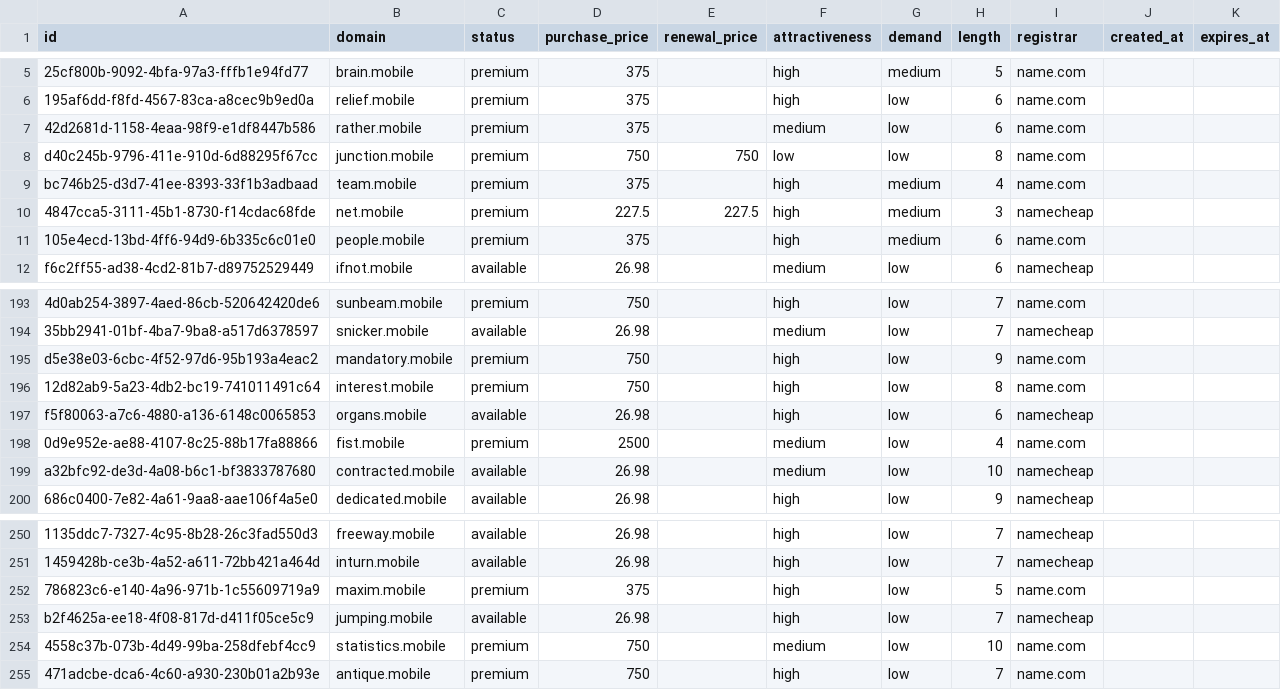
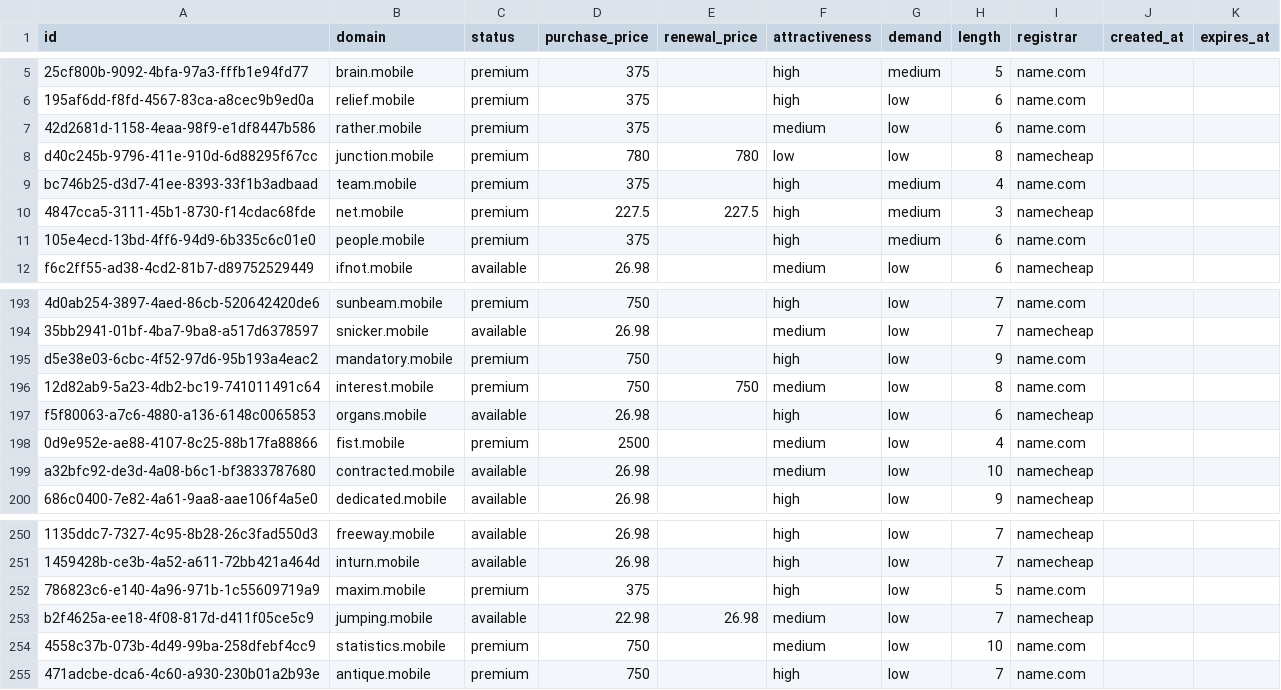
Before and after one commit to UniqueDomains/mobile-oneword-domains, a CSV file: mobile.csv, drawn as a sheet; only a part is shown, gaps mark what is left out; the diff covers the shown part only; the diff names each change by its address in the sheet, - before the commit and + after, or states it on an @@ line.

```diff
--- a/mobile.csv
+++ b/mobile.csv
-D8 (purchase_price): 750
+D8 (purchase_price): 780
-E8 (renewal_price): 750
+E8 (renewal_price): 780
-I8 (registrar): name.com
+I8 (registrar): namecheap
-E196 (renewal_price): (empty)
+E196 (renewal_price): 750
-F196 (attractiveness): high
+F196 (attractiveness): medium
-D253 (purchase_price): 26.98
+D253 (purchase_price): 22.98
-E253 (renewal_price): (empty)
+E253 (renewal_price): 26.98
-F253 (attractiveness): high
+F253 (attractiveness): medium
```
Also changed, not shown: 43 edited cells elsewhere in this file, 4 other files.
